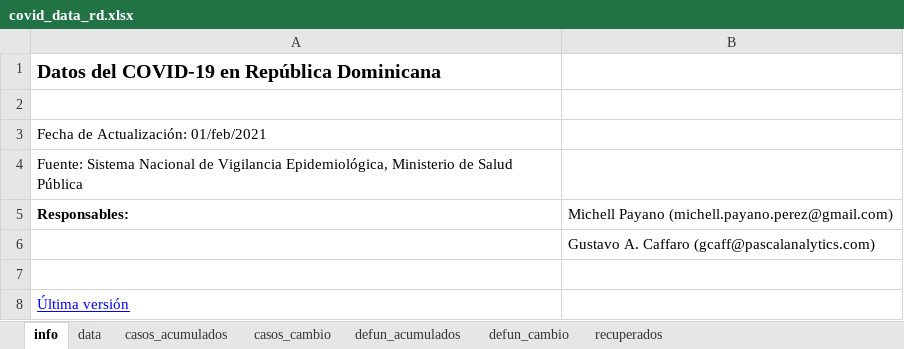
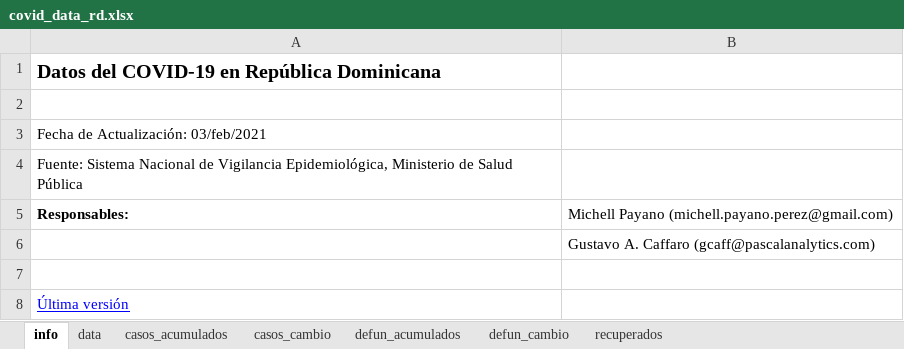
Before and after one commit to gcaff/COVID19-RD, an Excel workbook: data/covid_data_rd.xlsx, sheet info, drawn as a sheet; values as stored, in another font and other column widths than the file's, no borders; the diff names each change by its address in the sheet, - before the commit and + after, or states it on an @@ line.

```diff
--- a/data/covid_data_rd.xlsx (sheet info)
+++ b/data/covid_data_rd.xlsx (sheet info)
-A3: Fecha de Actualización: 01/feb/2021
+A3: Fecha de Actualización: 03/feb/2021
```
Also changed, not shown: sheet data, sheet casos_cambio, sheet recuperados, sheet defun_acumulados, sheet casos_acumulados, 1 other file.
